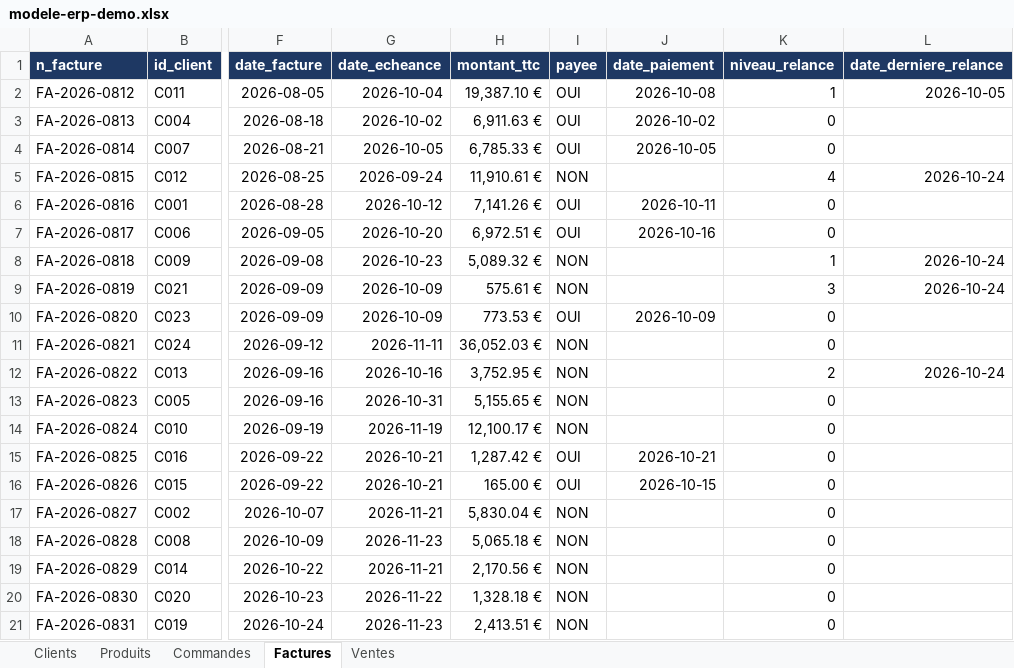
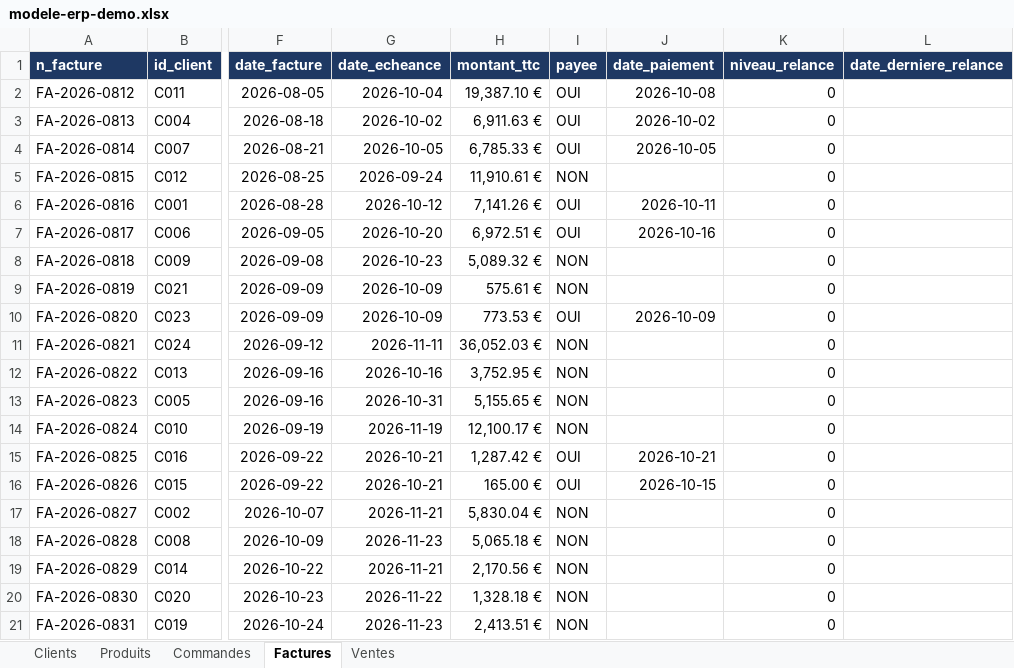
Before and after one commit to lenir923/kit-automatisations-pme-agro, an Excel workbook: modele/modele-erp-demo.xlsx, sheet Factures, drawn as a sheet; only a part is shown, gaps mark what is left out; values as stored, in another font and other column widths than the file's, no borders; charts and pictures not drawn; the diff names each change by its address in the sheet, - before the commit and + after, or states it on an @@ line.

```diff
--- a/modele/modele-erp-demo.xlsx (sheet Factures)
+++ b/modele/modele-erp-demo.xlsx (sheet Factures)
-K2 (niveau_relance): 1
+K2 (niveau_relance): 0
-L2 (date_derniere_relance): 2026-10-05
+L2 (date_derniere_relance): (empty)
-K5 (niveau_relance): 4
+K5 (niveau_relance): 0
-L5 (date_derniere_relance): 2026-10-24
+L5 (date_derniere_relance): (empty)
-K8 (niveau_relance): 1
+K8 (niveau_relance): 0
-L8:L9 (date_derniere_relance): 2026-10-24
+L8:L9 (date_derniere_relance): (empty)
-K9 (niveau_relance): 3
+K9 (niveau_relance): 0
-K12 (niveau_relance): 2
+K12 (niveau_relance): 0
-L12 (date_derniere_relance): 2026-10-24
+L12 (date_derniere_relance): (empty)
```
